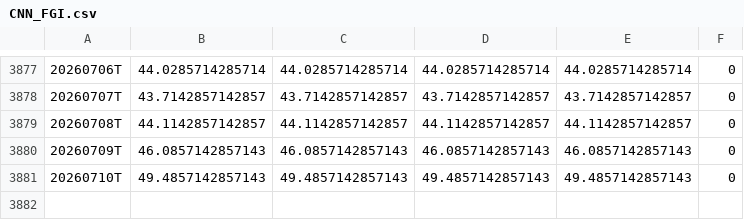
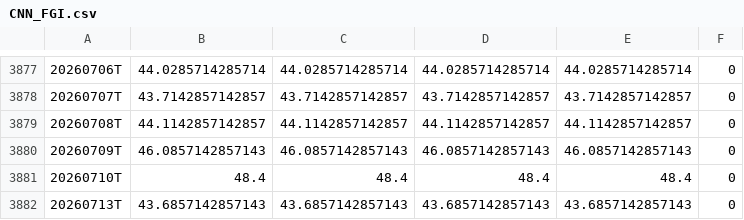
Before and after one commit to hkusastock/seed_kings_fng, a CSV file: data/CNN_FGI.csv, drawn as a sheet; only a part is shown, gaps mark what is left out.

```diff
--- a/data/CNN_FGI.csv
+++ b/data/CNN_FGI.csv
@@ -3880,2 +3880,3 @@
 20260709T,46.0857142857143,46.0857142857143,46.0857142857143,46.0857142857143,0
-20260710T,49.4857142857143,49.4857142857143,49.4857142857143,49.4857142857143,0
+20260710T,48.4,48.4,48.4,48.4,0
+20260713T,43.6857142857143,43.6857142857143,43.6857142857143,43.6857142857143,0
```
